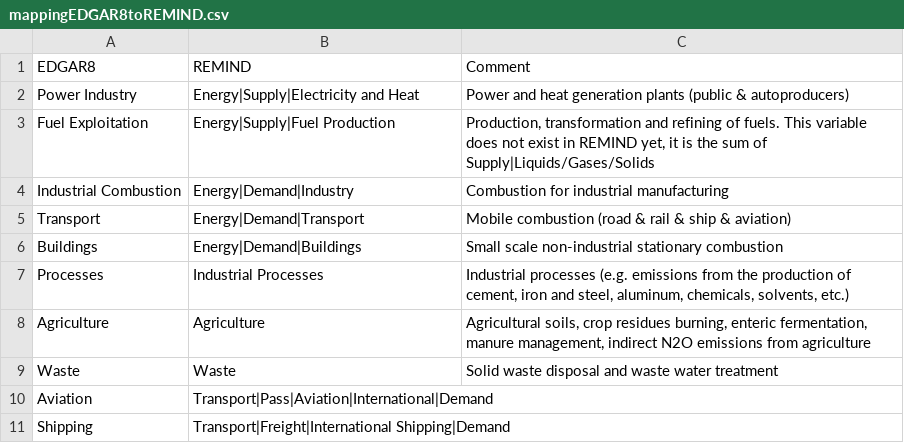
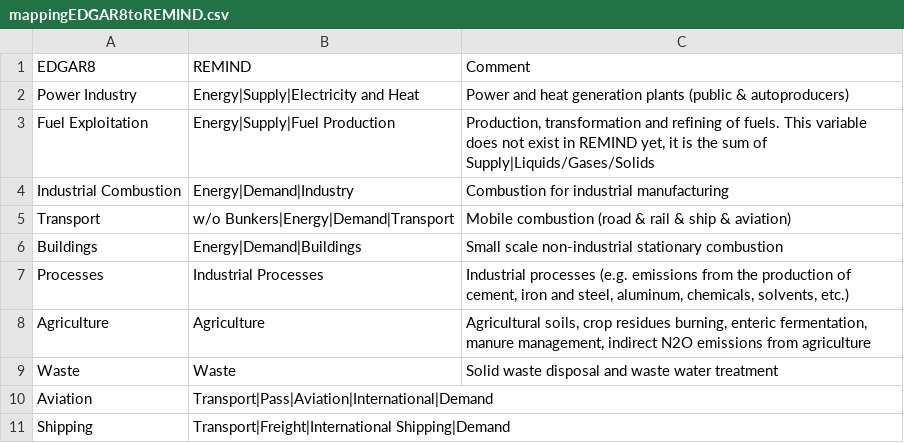
Before and after one commit to pik-piam/mrremind, a CSV file: inst/extdata/sectoral/mappingEDGAR8toREMIND.csv, drawn as a sheet.

```diff
--- a/inst/extdata/sectoral/mappingEDGAR8toREMIND.csv
+++ b/inst/extdata/sectoral/mappingEDGAR8toREMIND.csv
@@ -4,3 +4,3 @@ Fuel Exploitation;Energy|Supply|Fuel Production;Production, transformation and r
 Industrial Combustion;Energy|Demand|Industry;Combustion for industrial manufacturing
-Transport;Energy|Demand|Transport;Mobile combustion (road & rail & ship & aviation)
+Transport;w/o Bunkers|Energy|Demand|Transport;Mobile combustion (road & rail & ship & aviation)
 Buildings;Energy|Demand|Buildings;Small scale non-industrial stationary combustion
```
Also changed, not shown: inst/extdata/sectoral/mappingCEDS2024toREMIND.csv, 3 other files.
